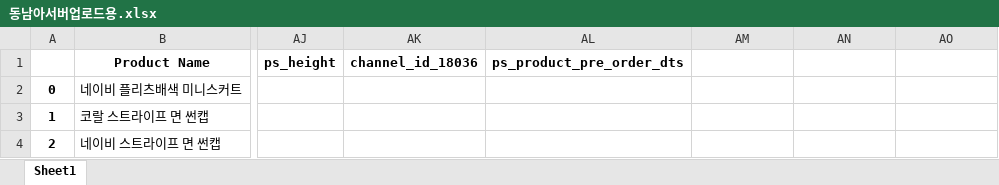
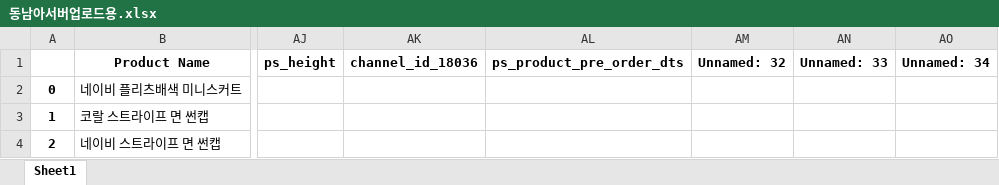
Before and after one commit to AgencyTeam/AgencyTeam_assignment, an Excel workbook: transform/static/files/동남아서버업로드용.xlsx, sheet Sheet1, drawn as a sheet; only a part is shown, gaps mark what is left out; values as stored, in another font and other column widths than the file's, no borders; the diff names each change by its address in the sheet, - before the commit and + after, or states it on an @@ line.

```diff
--- a/transform/static/files/동남아서버업로드용.xlsx (sheet Sheet1)
+++ b/transform/static/files/동남아서버업로드용.xlsx (sheet Sheet1)
-AM1: (empty)
+AM1: Unnamed: 32
-AN1: (empty)
+AN1: Unnamed: 33
-AO1: (empty)
+AO1: Unnamed: 34
```
Also changed, not shown: 2 other files.
